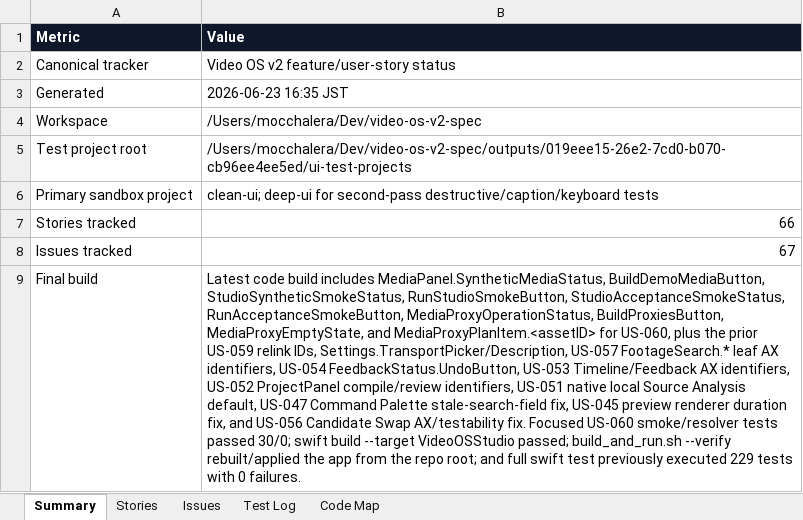
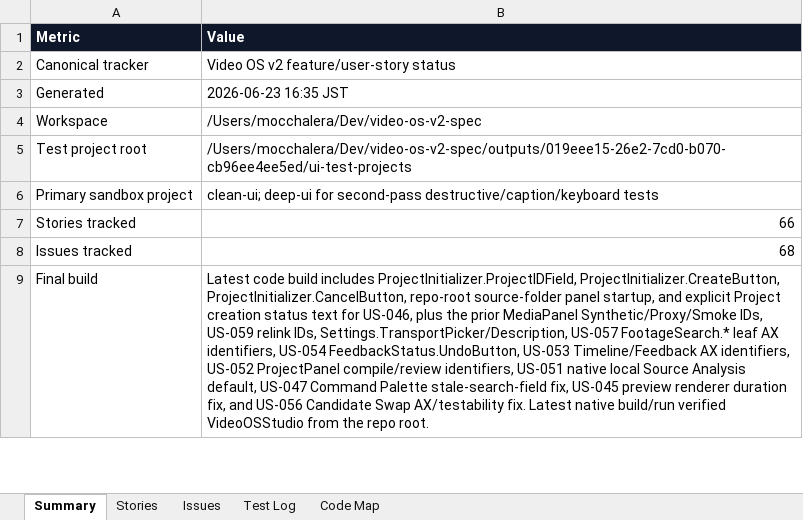
Before and after one commit to mocchalera/video-os-v2, an Excel workbook: outputs/019eee15-26e2-7cd0-b070-cb96ee4ee5ed/video-os-v2-feature-status.xlsx, sheet Summary, drawn as a sheet; only a part is shown; values as stored, in another font and other column widths than the file's, no borders; the diff covers the shown part only; the diff names each change by its address in the sheet, - before the commit and + after, or states it on an @@ line.

Commit message:
Verify native project creation flow

```diff
--- a/outputs/019eee15-26e2-7cd0-b070-cb96ee4ee5ed/video-os-v2-feature-status.xlsx (sheet Summary)
+++ b/outputs/019eee15-26e2-7cd0-b070-cb96ee4ee5ed/video-os-v2-feature-status.xlsx (sheet Summary)
-B8 (Value): 67
+B8 (Value): 68
-B9 (Value): …build includes MediaPanel.SyntheticMediaStatus, BuildDemoMediaButton, StudioSyntheticSmokeStatus, RunStudioSmokeButton, StudioAcceptanceSmokeStatus, RunAcceptanceSmokeButton, MediaProxyOperationStatus, BuildProxiesButton, MediaProxyEmptyState, and MediaProxyPlanItem.<assetID> for US-060, plus the prior US-059 relink IDs, Settings.TransportPicker/Description, US-057 FootageSearch.* leaf AX identifiers, US-054 FeedbackStatus.UndoButton, US-053 Timeline/Feedback AX identifiers, US-052 ProjectPanel compile/review identifiers, US-051 native local Source Analysis default, US-047 Command Palette stale-search-field fix, US-045 preview renderer duration fix, and US-056 Candidate Swap AX/testability fix. Focused US-060 smoke/resolver tests passed 30/0; swift build --target VideoOSStudio passed; build_and_run.sh --verify rebuilt/applied the app from the repo root; and full swift test previously executed 229 tests with 0 failures.
+B9 (Value): …build includes ProjectInitializer.ProjectIDField, ProjectInitializer.CreateButton, ProjectInitializer.CancelButton, repo-root source-folder panel startup, and explicit Project creation status text for US-046, plus the prior MediaPanel Synthetic/Proxy/Smoke IDs, US-059 relink IDs, Settings.TransportPicker/Description, US-057 FootageSearch.* leaf AX identifiers, US-054 FeedbackStatus.UndoButton, US-053 Timeline/Feedback AX identifiers, US-052 ProjectPanel compile/review identifiers, US-051 native local Source Analysis default, US-047 Command Palette stale-search-field fix, US-045 preview renderer duration fix, and US-056 Candidate Swap AX/testability fix. Latest native build/run verified VideoOSStudio from the repo root.
```
Also changed, not shown: 3 edited cells elsewhere in this sheet, sheet Issues, sheet Test Log, sheet Stories, sheet Code Map, 9 other files.
